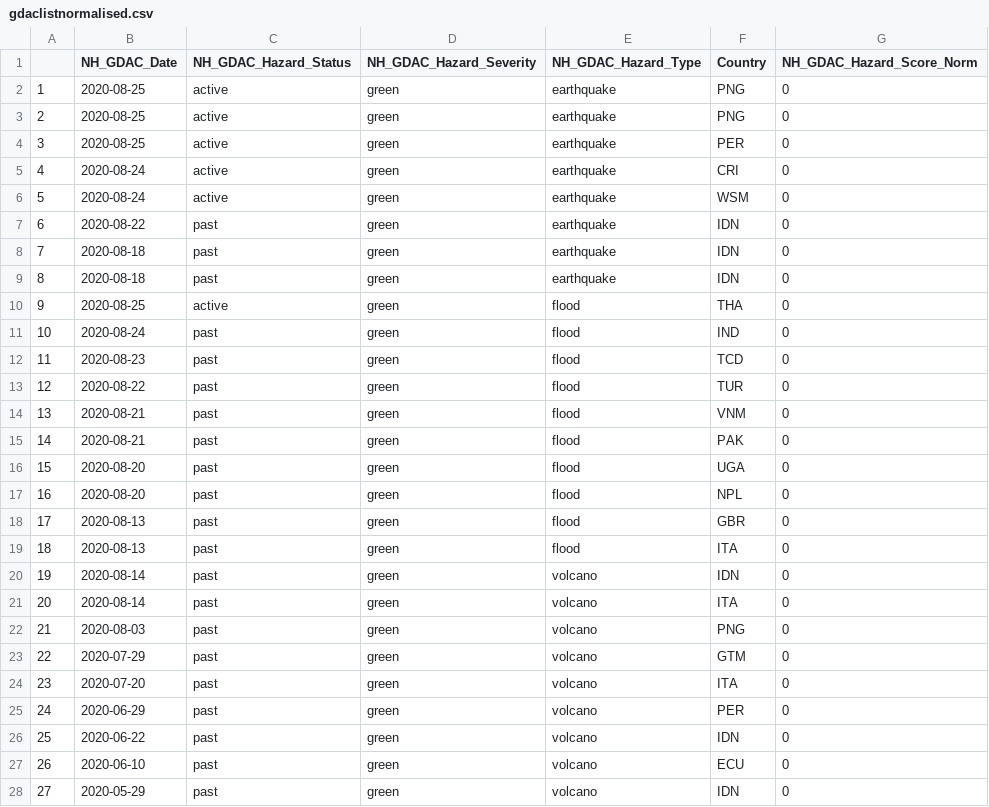
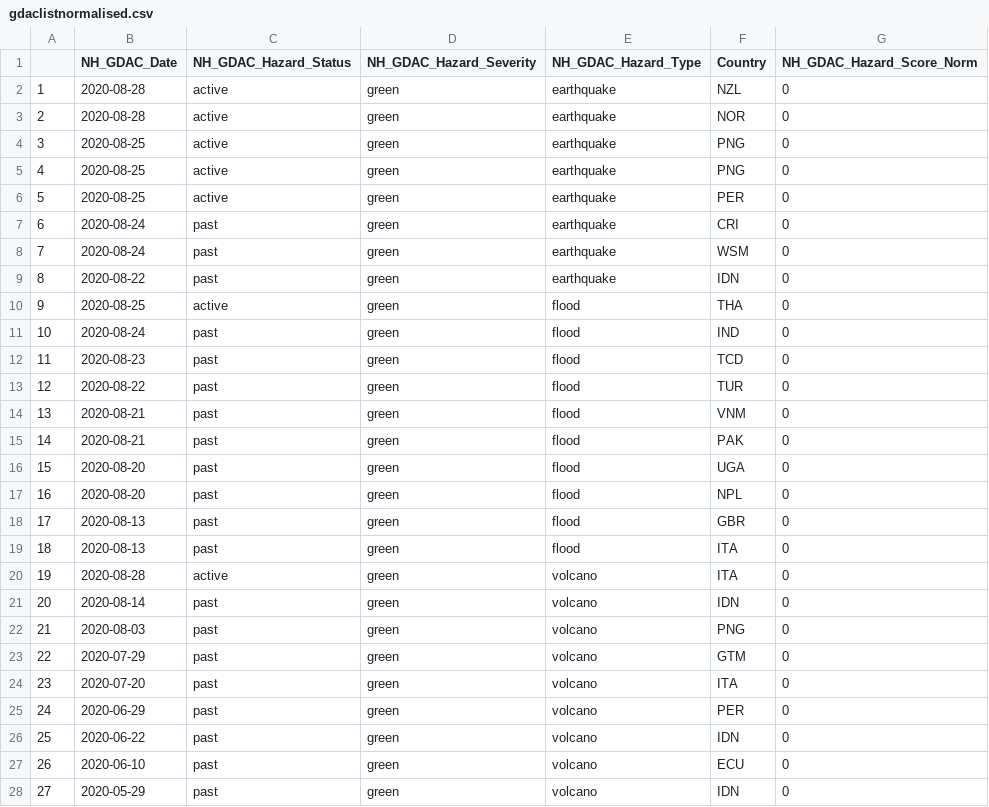
Before and after one commit to ljonestz/compoundriskdata, a CSV file: Indicator_dataset/gdaclistnormalised.csv, drawn as a sheet; only a part is shown.

```diff
--- a/Indicator_dataset/gdaclistnormalised.csv
+++ b/Indicator_dataset/gdaclistnormalised.csv
@@ -1,10 +1,10 @@
 "","NH_GDAC_Date","NH_GDAC_Hazard_Status","NH_GDAC_Hazard_Severity","NH_GDAC_Hazard_Type","Country","NH_GDAC_Hazard_Score_Norm"
-"1","2020-08-25","active","green","earthquake","PNG",0
-"2","2020-08-25","active","green","earthquake","PNG",0
-"3","2020-08-25","active","green","earthquake","PER",0
-"4","2020-08-24","active","green","earthquake","CRI",0
-"5","2020-08-24","active","green","earthquake","WSM",0
-"6","2020-08-22","past","green","earthquake","IDN",0
-"7","2020-08-18","past","green","earthquake","IDN",0
-"8","2020-08-18","past","green","earthquake","IDN",0
+"1","2020-08-28","active","green","earthquake","NZL",0
+"2","2020-08-28","active","green","earthquake","NOR",0
+"3","2020-08-25","active","green","earthquake","PNG",0
+"4","2020-08-25","active","green","earthquake","PNG",0
+"5","2020-08-25","active","green","earthquake","PER",0
+"6","2020-08-24","past","green","earthquake","CRI",0
+"7","2020-08-24","past","green","earthquake","WSM",0
+"8","2020-08-22","past","green","earthquake","IDN",0
 "9","2020-08-25","active","green","flood","THA",0
@@ -19,4 +19,4 @@
 "18","2020-08-13","past","green","flood","ITA",0
-"19","2020-08-14","past","green","volcano","IDN",0
-"20","2020-08-14","past","green","volcano","ITA",0
+"19","2020-08-28","active","green","volcano","ITA",0
+"20","2020-08-14","past","green","volcano","IDN",0
 "21","2020-08-03","past","green","volcano","PNG",0
```
Also changed, not shown: Risk_sheets/Naturalhazards.csv, Risk_sheets/debtsheet.csv, 11 other files.
